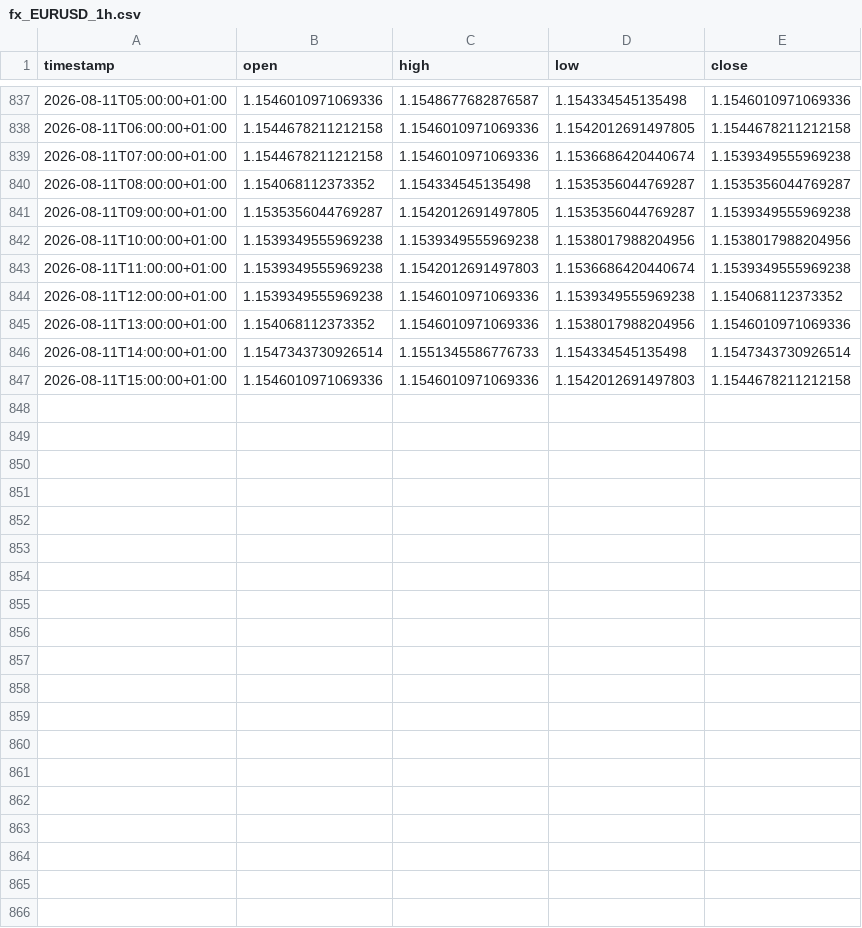
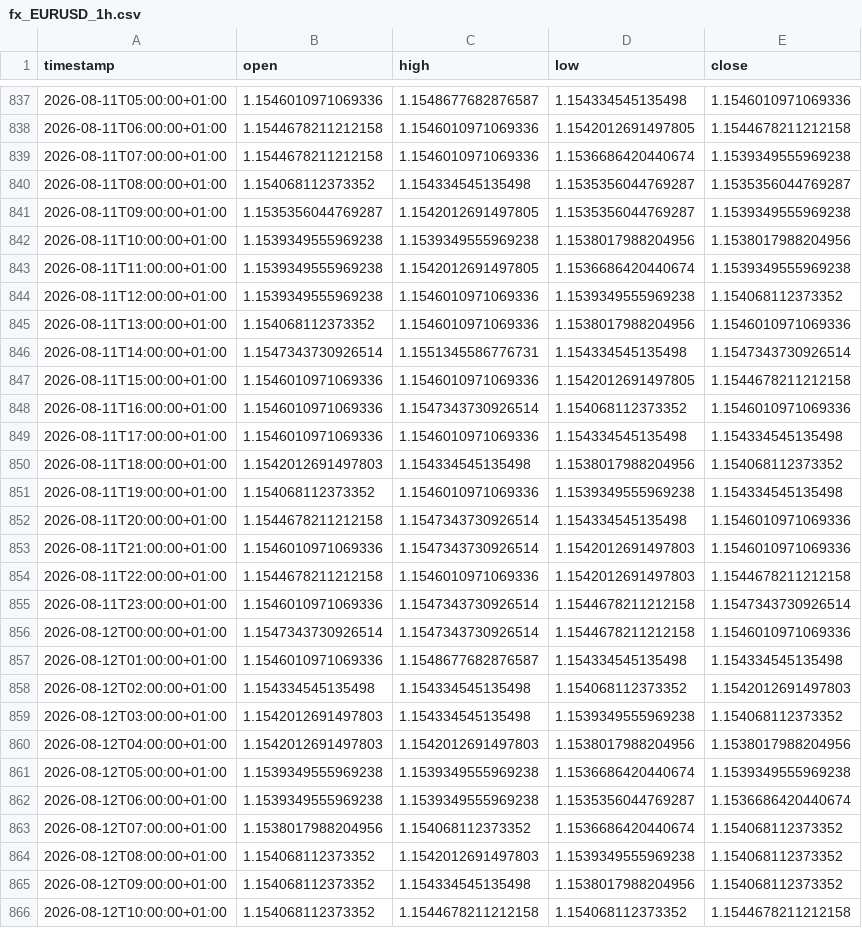
Before and after one commit to daniel17857-web/tide-paper-trader, a CSV file: data/fx_EURUSD_1h.csv, drawn as a sheet; only a part is shown, gaps mark what is left out.

```diff
--- a/data/fx_EURUSD_1h.csv
+++ b/data/fx_EURUSD_1h.csv
@@ -842,6 +842,25 @@ timestamp,open,high,low,close
 2026-08-11T10:00:00+01:00,1.1539349555969238,1.1539349555969238,1.1538017988204956,1.1538017988204956
-2026-08-11T11:00:00+01:00,1.1539349555969238,1.1542012691497803,1.1536686420440674,1.1539349555969238
+2026-08-11T11:00:00+01:00,1.1539349555969238,1.1542012691497805,1.1536686420440674,1.1539349555969238
 2026-08-11T12:00:00+01:00,1.1539349555969238,1.1546010971069336,1.1539349555969238,1.154068112373352
 2026-08-11T13:00:00+01:00,1.154068112373352,1.1546010971069336,1.1538017988204956,1.1546010971069336
-2026-08-11T14:00:00+01:00,1.1547343730926514,1.1551345586776733,1.154334545135498,1.1547343730926514
-2026-08-11T15:00:00+01:00,1.1546010971069336,1.1546010971069336,1.1542012691497803,1.1544678211212158
+2026-08-11T14:00:00+01:00,1.1547343730926514,1.1551345586776731,1.154334545135498,1.1547343730926514
+2026-08-11T15:00:00+01:00,1.1546010971069336,1.1546010971069336,1.1542012691497805,1.1544678211212158
+2026-08-11T16:00:00+01:00,1.1546010971069336,1.1547343730926514,1.154068112373352,1.1546010971069336
+2026-08-11T17:00:00+01:00,1.1546010971069336,1.1546010971069336,1.154334545135498,1.154334545135498
+2026-08-11T18:00:00+01:00,1.1542012691497803,1.154334545135498,1.1538017988204956,1.154068112373352
+2026-08-11T19:00:00+01:00,1.154068112373352,1.1546010971069336,1.1539349555969238,1.154334545135498
+2026-08-11T20:00:00+01:00,1.1544678211212158,1.1547343730926514,1.154334545135498,1.1546010971069336
+2026-08-11T21:00:00+01:00,1.1546010971069336,1.1547343730926514,1.1542012691497803,1.1546010971069336
+2026-08-11T22:00:00+01:00,1.1544678211212158,1.1546010971069336,1.1542012691497803,1.1544678211212158
+2026-08-11T23:00:00+01:00,1.1546010971069336,1.1547343730926514,1.1544678211212158,1.1547343730926514
+2026-08-12T00:00:00+01:00,1.1547343730926514,1.1547343730926514,1.1544678211212158,1.1546010971069336
+2026-08-12T01:00:00+01:00,1.1546010971069336,1.1548677682876587,1.154334545135498,1.154334545135498
+2026-08-12T02:00:00+01:00,1.154334545135498,1.154334545135498,1.154068112373352,1.1542012691497803
+2026-08-12T03:00:00+01:00,1.1542012691497803,1.154334545135498,1.1539349555969238,1.154068112373352
+2026-08-12T04:00:00+01:00,1.1542012691497803,1.1542012691497803,1.1538017988204956,1.1538017988204956
+2026-08-12T05:00:00+01:00,1.1539349555969238,1.1539349555969238,1.1536686420440674,1.1539349555969238
+2026-08-12T06:00:00+01:00,1.1539349555969238,1.1539349555969238,1.1535356044769287,1.1536686420440674
+2026-08-12T07:00:00+01:00,1.1538017988204956,1.154068112373352,1.1536686420440674,1.154068112373352
+2026-08-12T08:00:00+01:00,1.154068112373352,1.1542012691497803,1.1539349555969238,1.154068112373352
+2026-08-12T09:00:00+01:00,1.154068112373352,1.154334545135498,1.1538017988204956,1.154068112373352
+2026-08-12T10:00:00+01:00,1.154068112373352,1.1544678211212158,1.154068112373352,1.1544678211212158
```
Also changed, not shown: data/fx_AUDUSD_1h.csv, data/fx_GBPUSD_1h.csv, 6 other files.
